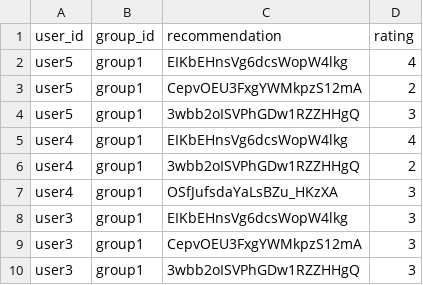
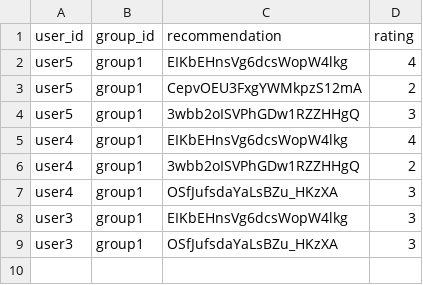
Before and after one commit to demondeployer7/dss8, a CSV file: recommendation_ratings.csv, drawn as a sheet.

Commit message:
Update recommendation_ratings.csv via Streamlit app

```diff
--- a/recommendation_ratings.csv
+++ b/recommendation_ratings.csv
@@ -8,3 +8,2 @@ user4,group1,OSfJufsdaYaLsBZu_HKzXA,3
 user3,group1,EIKbEHnsVg6dcsWopW4lkg,3
-user3,group1,CepvOEU3FxgYWMkpzS12mA,3
-user3,group1,3wbb2oISVPhGDw1RZZHHgQ,3
+user3,group1,OSfJufsdaYaLsBZu_HKzXA,3
```
